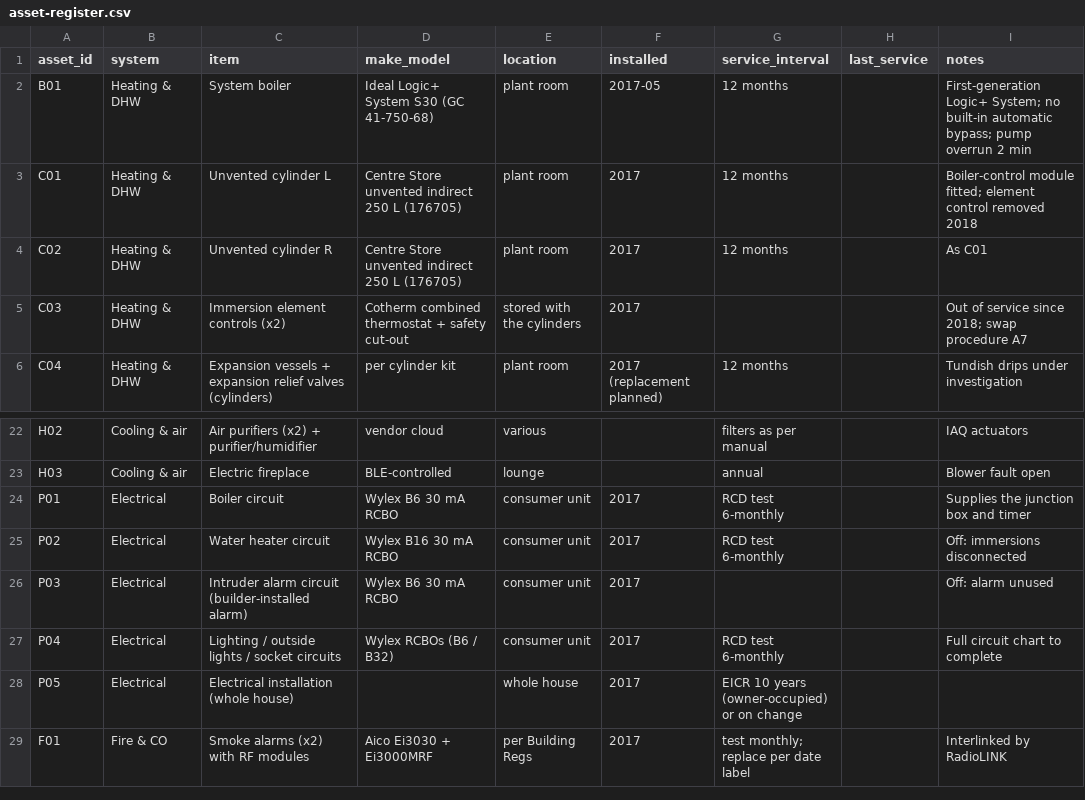
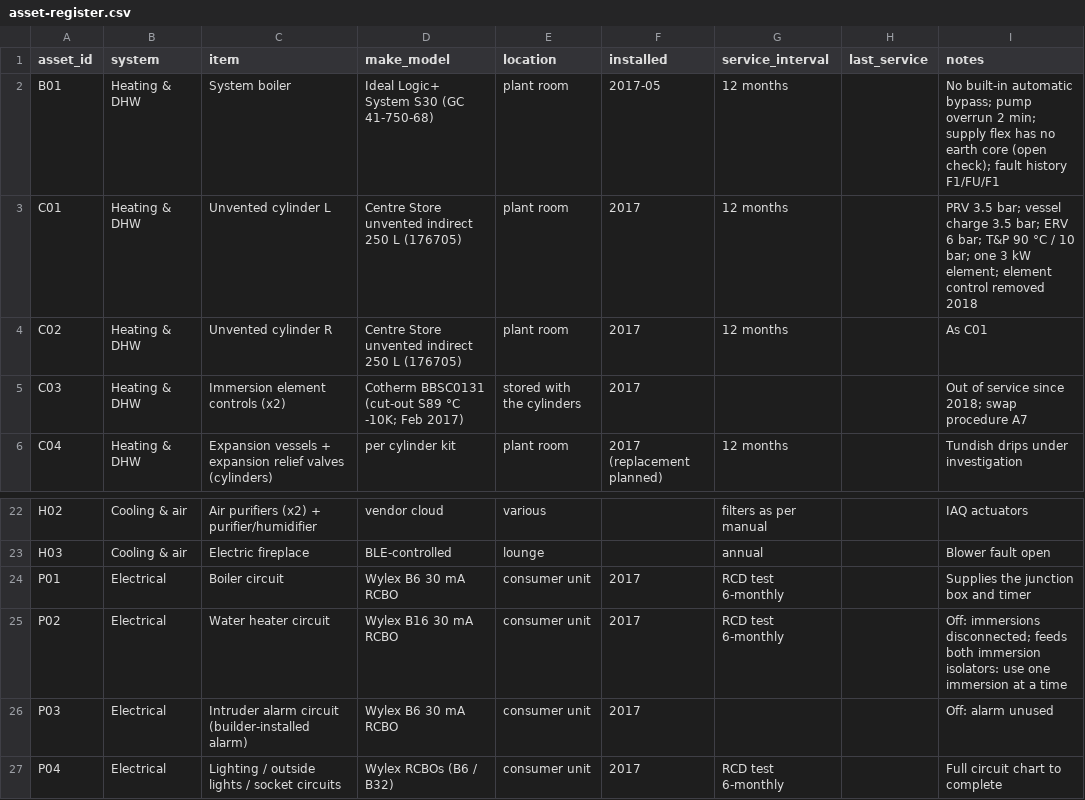
Before and after one commit to the-control-cabinet/om-manual-handover-pack, a CSV file: data/asset-register.csv, drawn as a sheet; only a part is shown, gaps mark what is left out; the shorter side is filled out with more unchanged rows.

Commit message:
Batch 1: core-level wiring map, boiler earth finding, fault history, cylinder data, ESP32 incident update

```diff
--- a/data/asset-register.csv
+++ b/data/asset-register.csv
@@ -1,6 +1,6 @@
 asset_id,system,item,make_model,location,installed,service_interval,last_service,notes
-B01,Heating & DHW,System boiler,Ideal Logic+ System S30 (GC 41-750-68),plant room,2017-05,12 months,,First-generation Logic+ System; no built-in automatic bypass; pump overrun 2 min
-C01,Heating & DHW,Unvented cylinder L,Centre Store unvented indirect 250 L (176705),plant room,2017,12 months,,Boiler-control module fitted; element control removed 2018
+B01,Heating & DHW,System boiler,Ideal Logic+ System S30 (GC 41-750-68),plant room,2017-05,12 months,,No built-in automatic bypass; pump overrun 2 min; supply flex has no earth core (open check); fault history F1/FU/F1
+C01,Heating & DHW,Unvented cylinder L,Centre Store unvented indirect 250 L (176705),plant room,2017,12 months,,PRV 3.5 bar; vessel charge 3.5 bar; ERV 6 bar; T&P 90 °C / 10 bar; one 3 kW element; element control removed 2018
 C02,Heating & DHW,Unvented cylinder R,Centre Store unvented indirect 250 L (176705),plant room,2017,12 months,,As C01
-C03,Heating & DHW,Immersion element controls (x2),Cotherm combined thermostat + safety cut-out,stored with the cylinders,2017,,,Out of service since 2018; swap procedure A7
+C03,Heating & DHW,Immersion element controls (x2),Cotherm BBSC0131 (cut-out S89 °C -10K; Feb 2017),stored with the cylinders,2017,,,Out of service since 2018; swap procedure A7
 C04,Heating & DHW,Expansion vessels + expansion relief valves (cylinders),per cylinder kit,plant room,2017 (replacement planned),12 months,,Tundish drips under investigation
@@ -24,3 +24,3 @@ H03,Cooling & air,Electric fireplace,BLE-controlled,lounge,,annual,,Blower fault
 P01,Electrical,Boiler circuit,Wylex B6 30 mA RCBO,consumer unit,2017,RCD test 6-monthly,,Supplies the junction box and timer
-P02,Electrical,Water heater circuit,Wylex B16 30 mA RCBO,consumer unit,2017,RCD test 6-monthly,,Off: immersions disconnected
+P02,Electrical,Water heater circuit,Wylex B16 30 mA RCBO,consumer unit,2017,RCD test 6-monthly,,Off: immersions disconnected; feeds both immersion isolators: use one immersion at a time
 P03,Electrical,Intruder alarm circuit (builder-installed alarm),Wylex B6 30 mA RCBO,consumer unit,2017,,,Off: alarm unused
```
Also changed, not shown: 3 other files.
